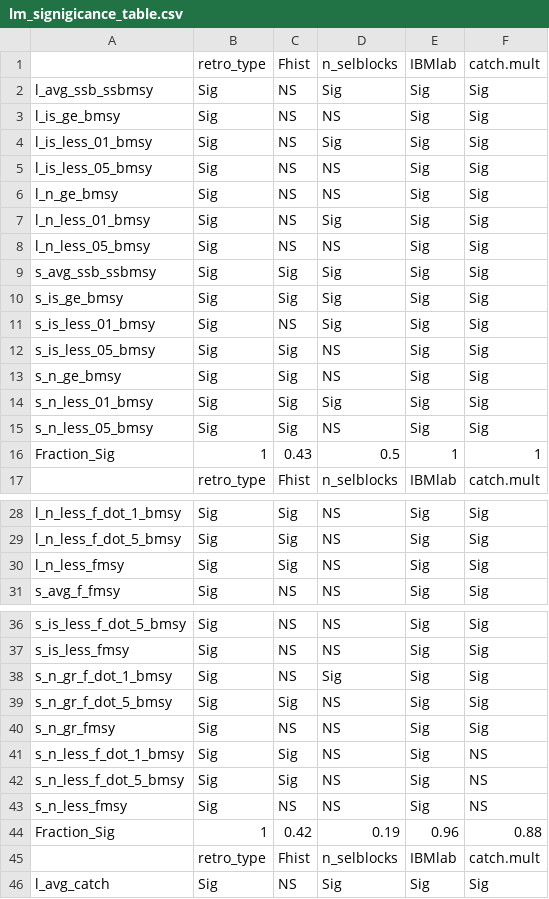
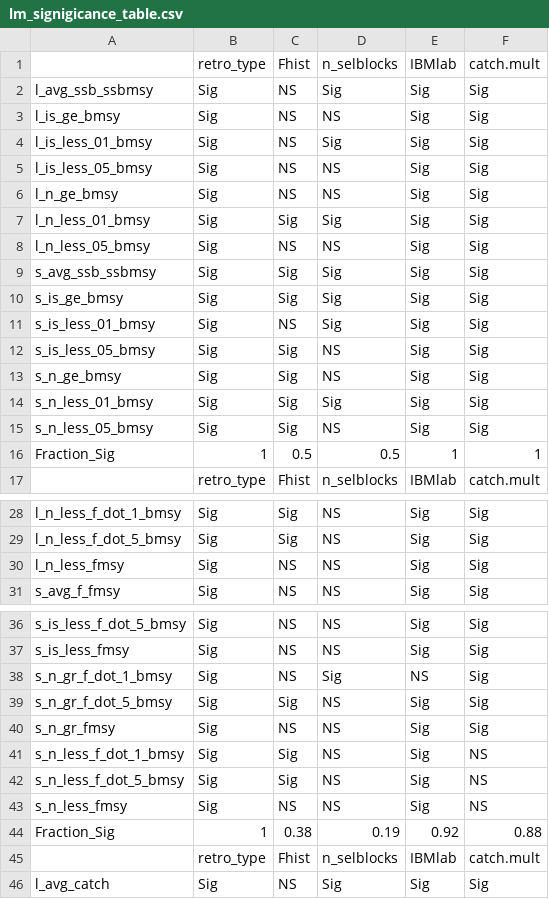
Before and after one commit to cmlegault/IBMWG, a CSV file: demonstrations/chris/demo_plots/lm_signigicance_table.csv, drawn as a sheet; only a part is shown, gaps mark what is left out.

```diff
--- a/demonstrations/chris/demo_plots/lm_signigicance_table.csv
+++ b/demonstrations/chris/demo_plots/lm_signigicance_table.csv
@@ -6,3 +6,3 @@
 "l_n_ge_bmsy","Sig","NS","NS","Sig","Sig"
-"l_n_less_01_bmsy","Sig","NS","Sig","Sig","Sig"
+"l_n_less_01_bmsy","Sig","Sig","Sig","Sig","Sig"
 "l_n_less_05_bmsy","Sig","NS","NS","Sig","Sig"
@@ -15,3 +15,3 @@
 "s_n_less_05_bmsy","Sig","Sig","NS","Sig","Sig"
-"Fraction_Sig","1","0.43","0.5","1","1"
+"Fraction_Sig","1","0.5","0.5","1","1"
 "","retro_type","Fhist","n_selblocks","IBMlab","catch.mult"
@@ -29,3 +29,3 @@
 "l_n_less_f_dot_5_bmsy","Sig","Sig","NS","Sig","Sig"
-"l_n_less_fmsy","Sig","Sig","NS","Sig","Sig"
+"l_n_less_fmsy","Sig","NS","NS","Sig","Sig"
 "s_avg_f_fmsy","Sig","NS","NS","Sig","Sig"
@@ -37,3 +37,3 @@
 "s_is_less_fmsy","Sig","NS","NS","Sig","Sig"
-"s_n_gr_f_dot_1_bmsy","Sig","NS","Sig","Sig","Sig"
+"s_n_gr_f_dot_1_bmsy","Sig","NS","Sig","NS","Sig"
 "s_n_gr_f_dot_5_bmsy","Sig","Sig","NS","Sig","Sig"
@@ -43,3 +43,3 @@
 "s_n_less_fmsy","Sig","NS","NS","Sig","NS"
-"Fraction_Sig","1","0.42","0.19","0.96","0.88"
+"Fraction_Sig","1","0.38","0.19","0.92","0.88"
 "","retro_type","Fhist","n_selblocks","IBMlab","catch.mult"
```
Also changed, not shown: 1 other file.
